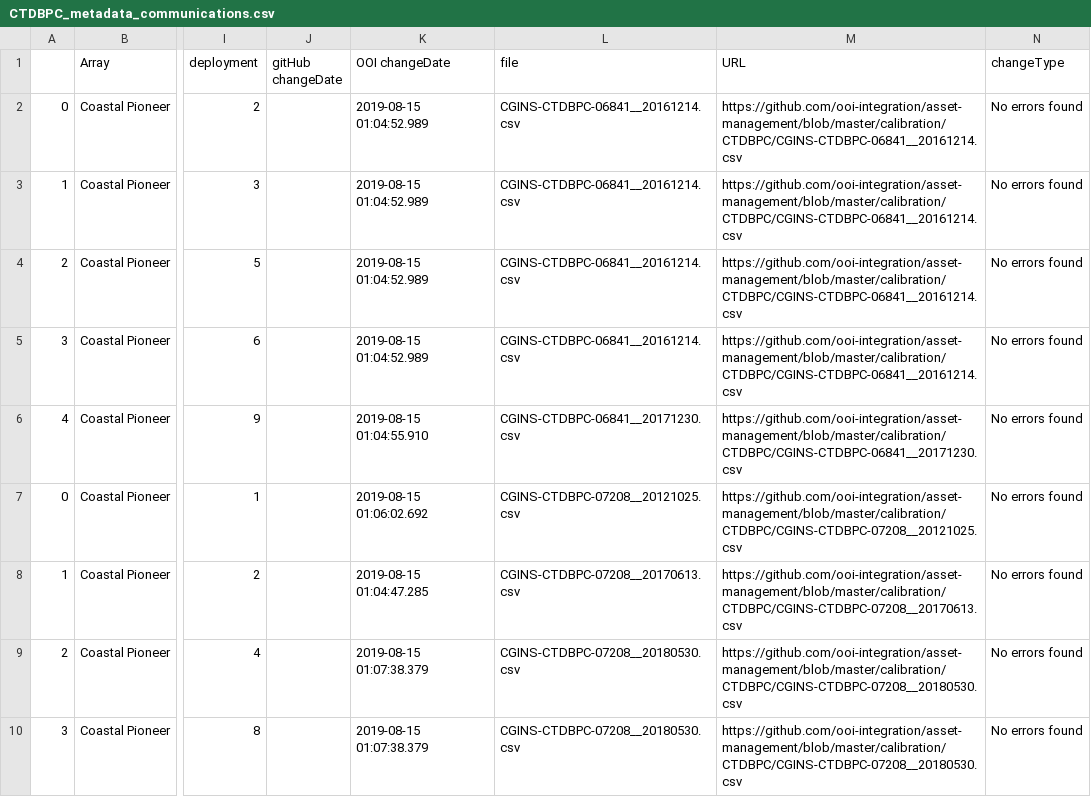
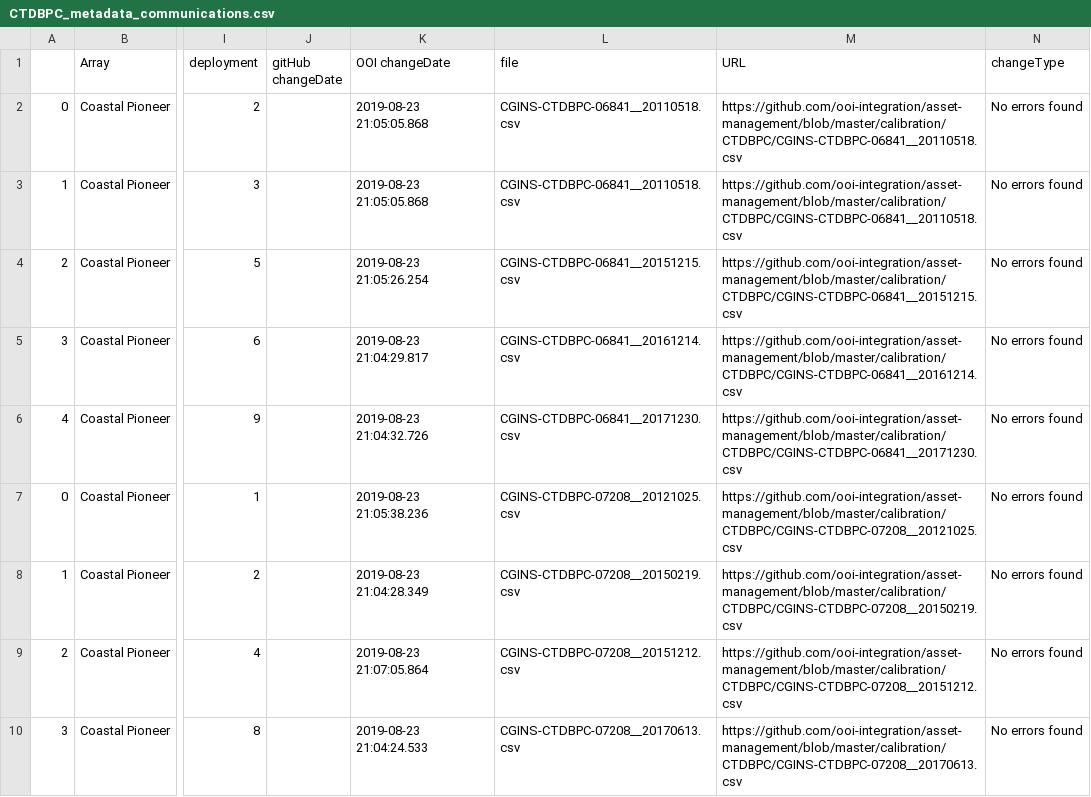
Before and after one commit to cooleyky/QAQC_Sandbox, a CSV file: QARTOD/CTDBPC_metadata_communications.csv, drawn as a sheet; only a part is shown, gaps mark what is left out; the diff covers the shown part only; the diff names each change by its address in the sheet, - before the commit and + after, or states it on an @@ line.

Commit message:
Fix the days error when querying for calibration metadata.

```diff
--- a/QARTOD/CTDBPC_metadata_communications.csv
+++ b/QARTOD/CTDBPC_metadata_communications.csv
-K2:K3 (OOI changeDate): 2019-08-15 01:04:52.989
+K2:K3 (OOI changeDate): 2019-08-23 21:05:05.868
-L2:L3 (file): CGINS-CTDBPC-06841__20161214.csv
+L2:L3 (file): CGINS-CTDBPC-06841__20110518.csv
-M2:M3 (URL): https://github.com/ooi-integration/asset-management/blob/master/calibration/CTDBPC/CGINS-CTDBPC-06841__20161214.csv
+M2:M3 (URL): https://github.com/ooi-integration/asset-management/blob/master/calibration/CTDBPC/CGINS-CTDBPC-06841__20110518.csv
-K4 (OOI changeDate): 2019-08-15 01:04:52.989
+K4 (OOI changeDate): 2019-08-23 21:05:26.254
-L4 (file): CGINS-CTDBPC-06841__20161214.csv
+L4 (file): CGINS-CTDBPC-06841__20151215.csv
-M4 (URL): https://github.com/ooi-integration/asset-management/blob/master/calibration/CTDBPC/CGINS-CTDBPC-06841__20161214.csv
+M4 (URL): https://github.com/ooi-integration/asset-management/blob/master/calibration/CTDBPC/CGINS-CTDBPC-06841__20151215.csv
-K5 (OOI changeDate): 2019-08-15 01:04:52.989
+K5 (OOI changeDate): 2019-08-23 21:04:29.817
-K6 (OOI changeDate): 2019-08-15 01:04:55.910
+K6 (OOI changeDate): 2019-08-23 21:04:32.726
-K7 (OOI changeDate): 2019-08-15 01:06:02.692
+K7 (OOI changeDate): 2019-08-23 21:05:38.236
-K8 (OOI changeDate): 2019-08-15 01:04:47.285
+K8 (OOI changeDate): 2019-08-23 21:04:28.349
-L8 (file): CGINS-CTDBPC-07208__20170613.csv
+L8 (file): CGINS-CTDBPC-07208__20150219.csv
-M8 (URL): https://github.com/ooi-integration/asset-management/blob/master/calibration/CTDBPC/CGINS-CTDBPC-07208__20170613.csv
+M8 (URL): https://github.com/ooi-integration/asset-management/blob/master/calibration/CTDBPC/CGINS-CTDBPC-07208__20150219.csv
-K9 (OOI changeDate): 2019-08-15 01:07:38.379
+K9 (OOI changeDate): 2019-08-23 21:07:05.864
-L9 (file): CGINS-CTDBPC-07208__20180530.csv
+L9 (file): CGINS-CTDBPC-07208__20151212.csv
-M9 (URL): https://github.com/ooi-integration/asset-management/blob/master/calibration/CTDBPC/CGINS-CTDBPC-07208__20180530.csv
+M9 (URL): https://github.com/ooi-integration/asset-management/blob/master/calibration/CTDBPC/CGINS-CTDBPC-07208__20151212.csv
-K10 (OOI changeDate): 2019-08-15 01:07:38.379
+K10 (OOI changeDate): 2019-08-23 21:04:24.533
-L10 (file): CGINS-CTDBPC-07208__20180530.csv
+L10 (file): CGINS-CTDBPC-07208__20170613.csv
-M10 (URL): https://github.com/ooi-integration/asset-management/blob/master/calibration/CTDBPC/CGINS-CTDBPC-07208__20180530.csv
+M10 (URL): https://github.com/ooi-integration/asset-management/blob/master/calibration/CTDBPC/CGINS-CTDBPC-07208__20170613.csv
```
Also changed, not shown: 5 added rows and 37 edited cells elsewhere in this file, 2 other files.
